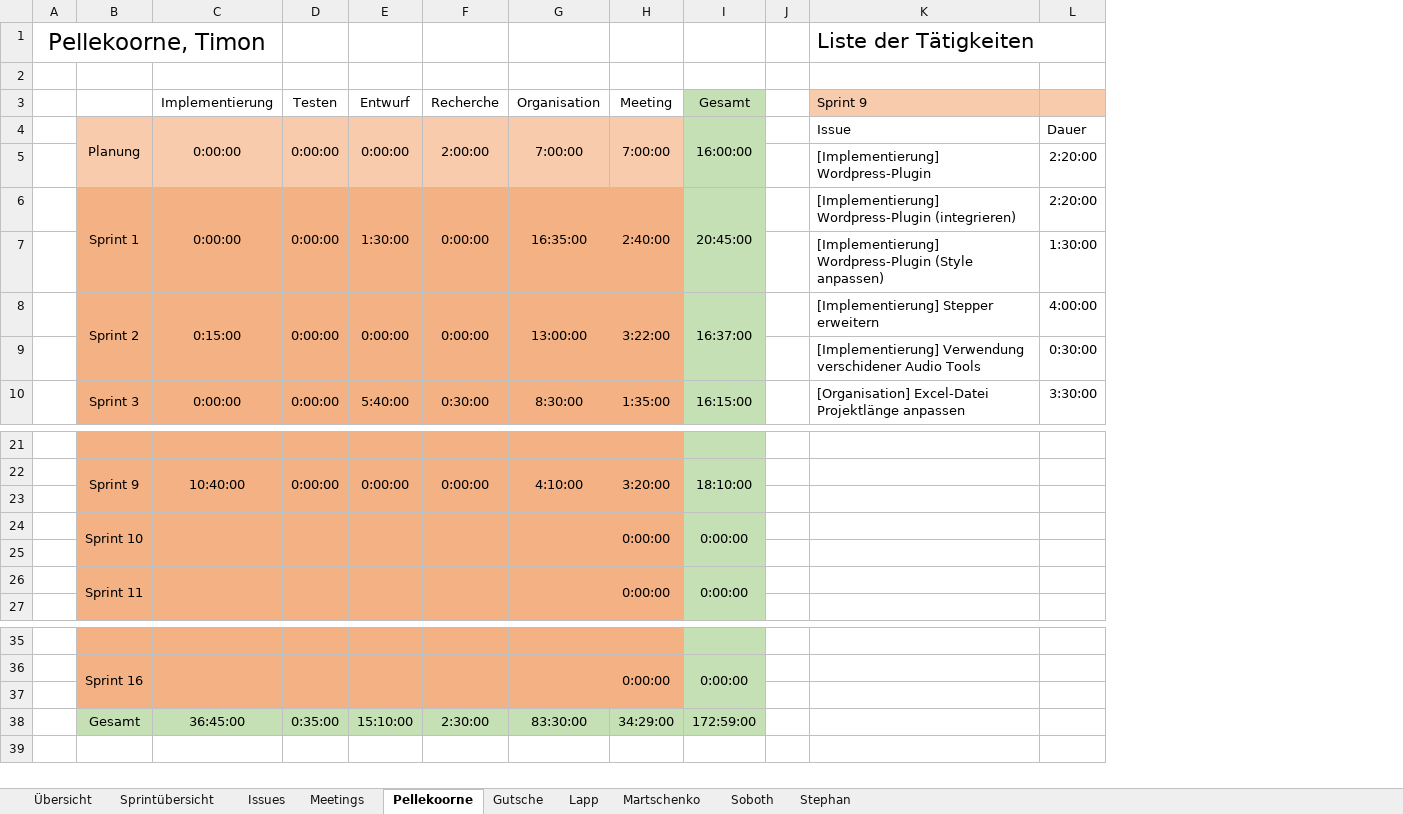
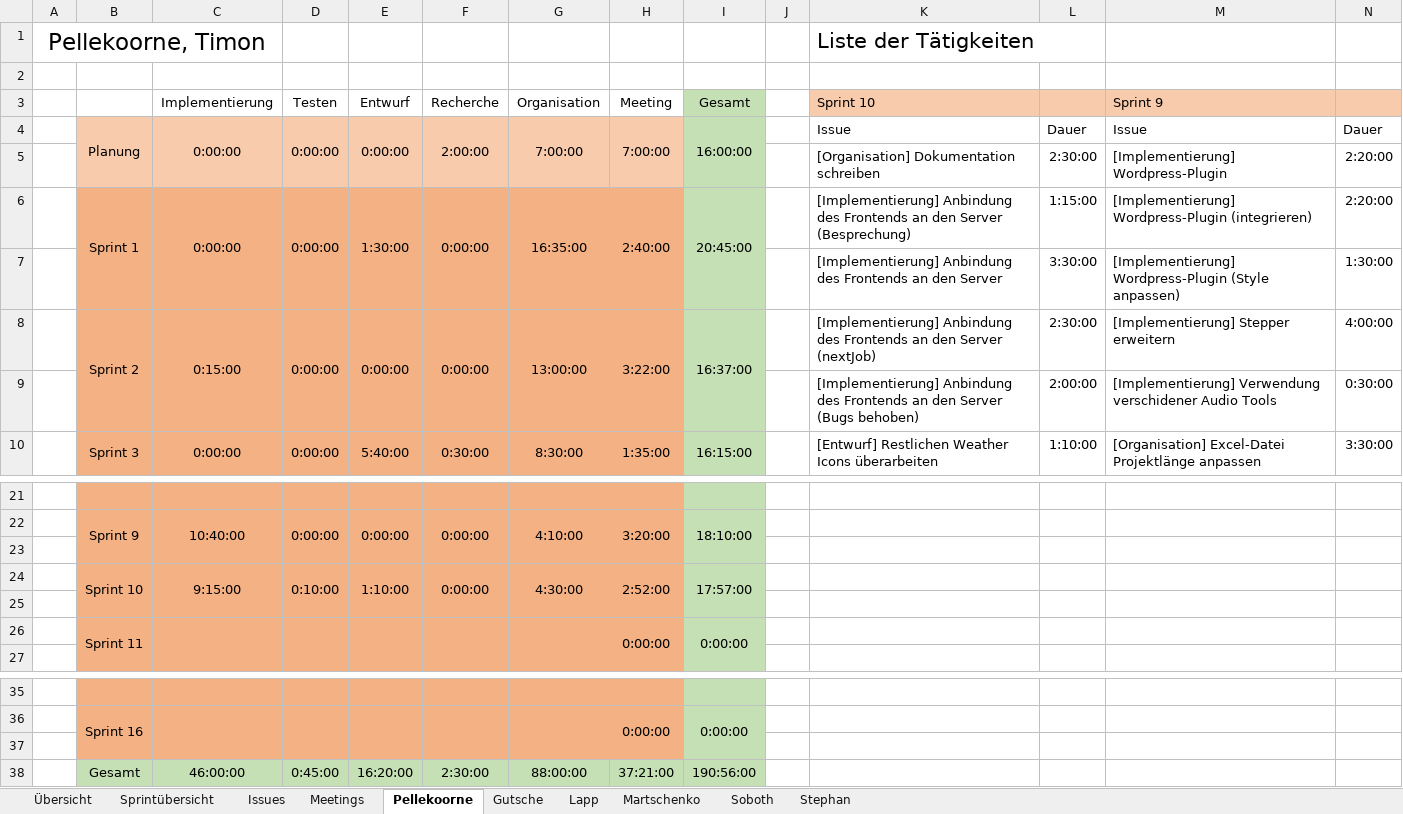
Before and after one commit to visuanalytics/visuanalytics, an Excel workbook: Organisation/Arbeitszeiten/Arbeitszeiten_v2.1.1.xlsm, sheet Pellekoorne, drawn as a sheet; only a part is shown, gaps mark what is left out; values as stored, in another font and other column widths than the file's, no borders; removed rows and columns are numbered as before the commit, all else as after; rows hold the shown columns only; the diff names each change by its address in the sheet, - before the commit and + after, or states it on an @@ line.

```diff
--- a/Organisation/Arbeitszeiten/Arbeitszeiten_v2.1.1.xlsm (sheet Pellekoorne)
+++ b/Organisation/Arbeitszeiten/Arbeitszeiten_v2.1.1.xlsm (sheet Pellekoorne)
+column K (Sprint 10), row 1: Liste der Tätigkeiten; rows 4-10: Issue | [Organisation] Dokumentation schreiben | [Implementierung] Anbindung des Frontends an den Server (Besprechung) | [Implementierung] Anbindung des Frontends an den Server | [Implementierung] Anbindung des Frontends an den Server (nextJob) | [Implementierung] Anbindung des Frontends an den Server (Bugs behoben) | [Entwurf] Restlichen Weather Icons überarbeiten
+column L, rows 4-10: Dauer | 2:30:00 | 1:15:00 | 3:30:00 | 2:30:00 | 2:00:00 | 1:10:00
-M1 (Sprint 9): Liste der Tätigkeiten
+M1 (Sprint 9): (empty)
-row 24:  | Sprint 10 |  |  |  |  |  | 0:00:00 | 0:00:00
+row 24:  | Sprint 10 | 9:15:00 | 0:10:00 | 1:10:00 | 0:00:00 | 4:30:00 | 2:52:00 | 17:57:00
-C38 (Implementierung): 36:45:00
+C38 (Implementierung): 46:00:00
-D38 (Testen): 0:35:00
+D38 (Testen): 0:45:00
-E38 (Entwurf): 15:10:00
+E38 (Entwurf): 16:20:00
-G38 (Organisation): 83:30:00
+G38 (Organisation): 88:00:00
-H38 (Meeting): 34:29:00
+H38 (Meeting): 37:21:00
-I38 (Gesamt): 172:59:00
+I38 (Gesamt): 190:56:00
```
Also changed, not shown: sheet Übersicht, sheet Lapp, sheet Stephan, sheet Martschenko, sheet Gutsche, sheet Sprintübersicht, 2 more sheets, formulas that keep their value.
